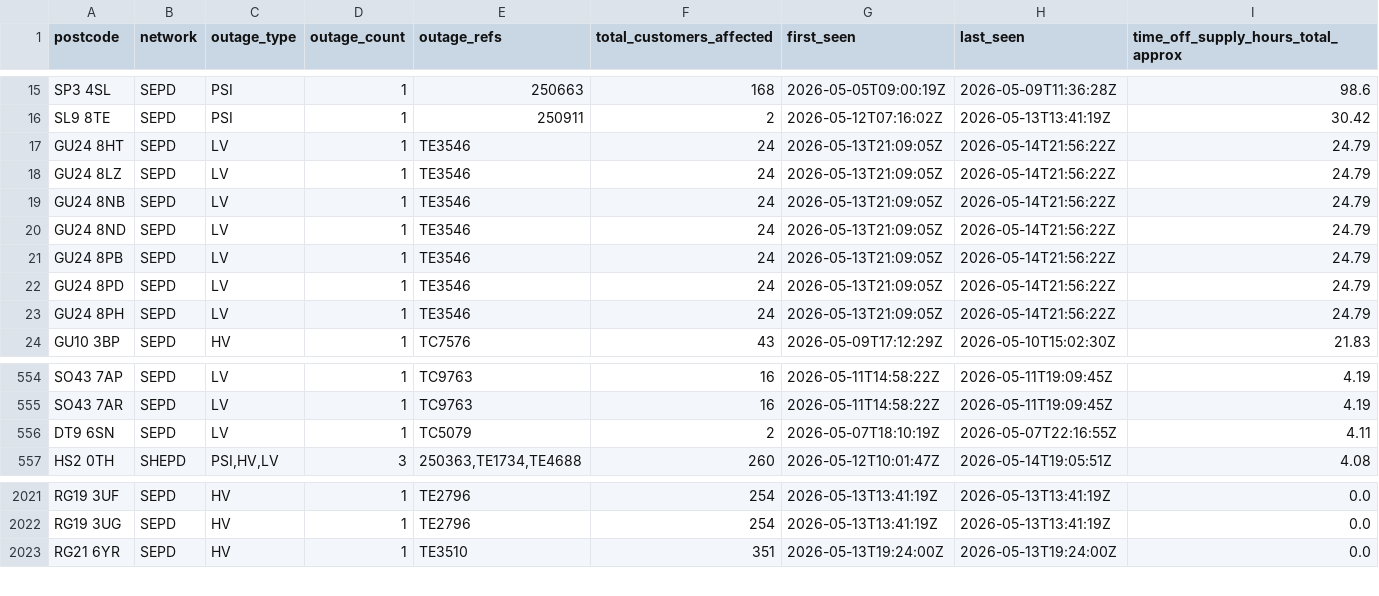
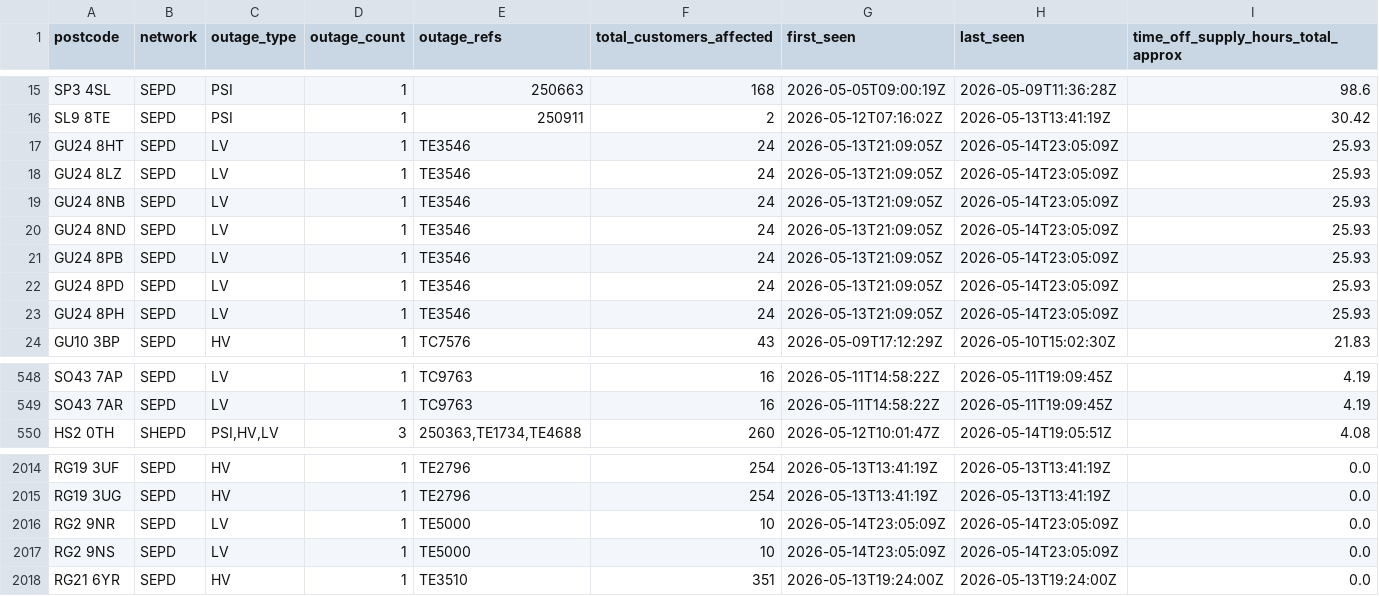
Before and after one commit to hatch-sse/powercuts-mvp, a CSV file: data/exports/postcodes_2026-05-07_to_2026-05-14.csv, drawn as a sheet; only a part is shown, gaps mark what is left out; the diff covers the shown part only.

```diff
--- a/data/exports/postcodes_2026-05-07_to_2026-05-14.csv
+++ b/data/exports/postcodes_2026-05-07_to_2026-05-14.csv
@@ -16,9 +16,9 @@ SP3 4SL,SEPD,PSI,1,250663,168,2026-05-05T09:00:19Z,2026-05-09T11:36:28Z,98.6
 SL9 8TE,SEPD,PSI,1,250911,2,2026-05-12T07:16:02Z,2026-05-13T13:41:19Z,30.42
-GU24 8HT,SEPD,LV,1,TE3546,24,2026-05-13T21:09:05Z,2026-05-14T21:56:22Z,24.79
-GU24 8LZ,SEPD,LV,1,TE3546,24,2026-05-13T21:09:05Z,2026-05-14T21:56:22Z,24.79
-GU24 8NB,SEPD,LV,1,TE3546,24,2026-05-13T21:09:05Z,2026-05-14T21:56:22Z,24.79
-GU24 8ND,SEPD,LV,1,TE3546,24,2026-05-13T21:09:05Z,2026-05-14T21:56:22Z,24.79
-GU24 8PB,SEPD,LV,1,TE3546,24,2026-05-13T21:09:05Z,2026-05-14T21:56:22Z,24.79
-GU24 8PD,SEPD,LV,1,TE3546,24,2026-05-13T21:09:05Z,2026-05-14T21:56:22Z,24.79
-GU24 8PH,SEPD,LV,1,TE3546,24,2026-05-13T21:09:05Z,2026-05-14T21:56:22Z,24.79
+GU24 8HT,SEPD,LV,1,TE3546,24,2026-05-13T21:09:05Z,2026-05-14T23:05:09Z,25.93
+GU24 8LZ,SEPD,LV,1,TE3546,24,2026-05-13T21:09:05Z,2026-05-14T23:05:09Z,25.93
+GU24 8NB,SEPD,LV,1,TE3546,24,2026-05-13T21:09:05Z,2026-05-14T23:05:09Z,25.93
+GU24 8ND,SEPD,LV,1,TE3546,24,2026-05-13T21:09:05Z,2026-05-14T23:05:09Z,25.93
+GU24 8PB,SEPD,LV,1,TE3546,24,2026-05-13T21:09:05Z,2026-05-14T23:05:09Z,25.93
+GU24 8PD,SEPD,LV,1,TE3546,24,2026-05-13T21:09:05Z,2026-05-14T23:05:09Z,25.93
+GU24 8PH,SEPD,LV,1,TE3546,24,2026-05-13T21:09:05Z,2026-05-14T23:05:09Z,25.93
 GU10 3BP,SEPD,HV,1,TC7576,43,2026-05-09T17:12:29Z,2026-05-10T15:02:30Z,21.83
@@ -555,3 +549,2 @@ SO43 7AP,SEPD,LV,1,TC9763,16,2026-05-11T14:58:22Z,2026-05-11T19:09:45Z,4.19
 SO43 7AR,SEPD,LV,1,TC9763,16,2026-05-11T14:58:22Z,2026-05-11T19:09:45Z,4.19
-DT9 6SN,SEPD,LV,1,TC5079,2,2026-05-07T18:10:19Z,2026-05-07T22:16:55Z,4.11
 HS2 0TH,SHEPD,"PSI,HV,LV",3,"250363,TE1734,TE4688",260,2026-05-12T10:01:47Z,2026-05-14T19:05:51Z,4.08
@@ -2022,2 +2015,4 @@ RG19 3UF,SEPD,HV,1,TE2796,254,2026-05-13T13:41:19Z,2026-05-13T13:41:19Z,0.0
 RG19 3UG,SEPD,HV,1,TE2796,254,2026-05-13T13:41:19Z,2026-05-13T13:41:19Z,0.0
+RG2 9NR,SEPD,LV,1,TE5000,10,2026-05-14T23:05:09Z,2026-05-14T23:05:09Z,0.0
+RG2 9NS,SEPD,LV,1,TE5000,10,2026-05-14T23:05:09Z,2026-05-14T23:05:09Z,0.0
 RG21 6YR,SEPD,HV,1,TE3510,351,2026-05-13T19:24:00Z,2026-05-13T19:24:00Z,0.0
```
Also changed, not shown: 5 added rows and 11 removed rows elsewhere in this file, data/exports/annual/postcodes_2026.csv, data/exports/annual/postcodes_current_year.csv, 10 other files.
